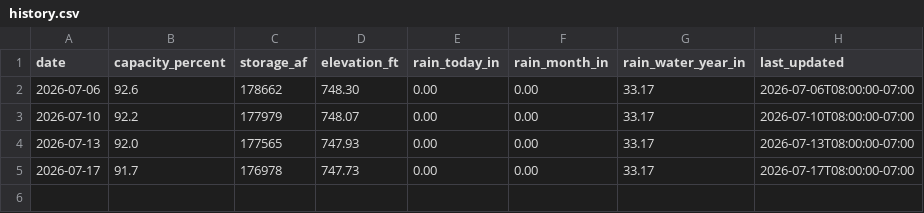
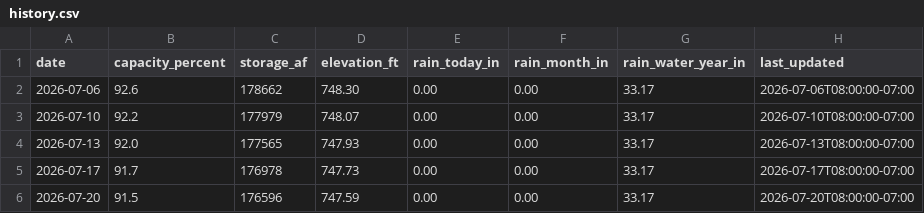
Before and after one commit to Yellow650/cachuma-data, a CSV file: data/history.csv, drawn as a sheet.

```diff
--- a/data/history.csv
+++ b/data/history.csv
@@ -5 +5,2 @@ date,capacity_percent,storage_af,elevation_ft,rain_today_in,rain_month_in,rain_w
 2026-07-17,91.7,176978,747.73,0.00,0.00,33.17,2026-07-17T08:00:00-07:00
+2026-07-20,91.5,176596,747.59,0.00,0.00,33.17,2026-07-20T08:00:00-07:00
```
Also changed, not shown: 1 other file.
